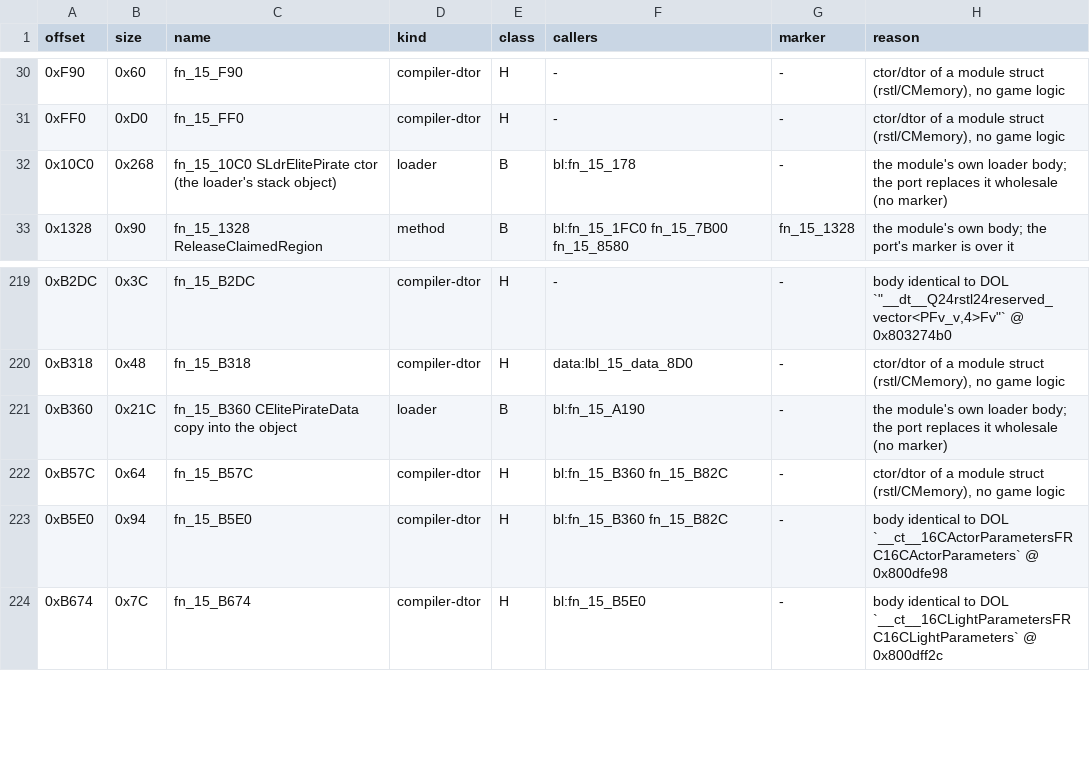
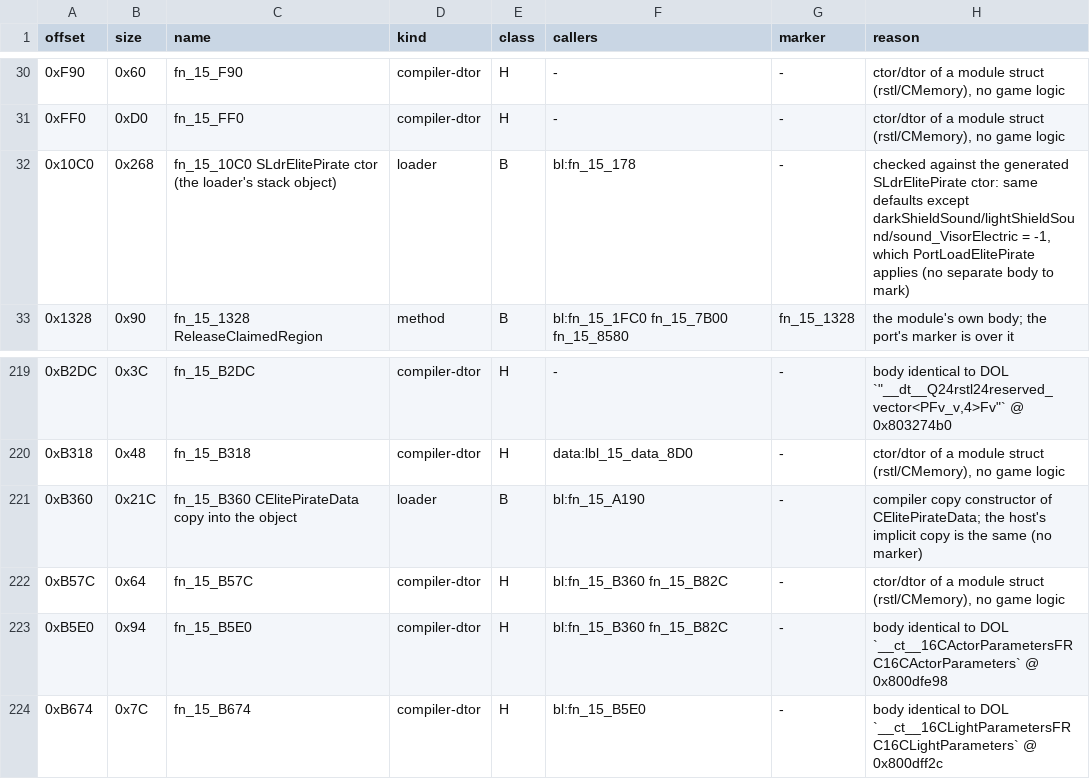
Before and after one commit to NitrosGits/MetroidPrime2Port-DSU, a TSV file: docs/module-analysis/ElitePirate_functions.tsv, drawn as a sheet; only a part is shown, gaps mark what is left out; the diff covers the shown part only.

Commit message:
ElitePirate: the loader group from retail (fn_15_178/B82C/C0D0) + IsInitialIdle (9988), GetLockOnPosition (2284)
fn_15_B82C is the CElitePirateData constructor in its ABI order; the data members are in
retail offset order (every byte of 0x190 mapped). energyAbsorbDuration/Variance have no slot
(fn_15_178 never passes SLdr 0xa70/0xa74) and are dropped.

Constant change: fn_15_10C0's sound defaults are -1, the generated ctor has 0:
  0x10F0  li r0, -0x1
  0x1104  stw r0, 0x330(r31)   ; SLdr+0x330 = r1+0x694+0x330 = 0x9c4 darkShieldSound
  0x1110  stw r0, 0x33c(r31)   ; 0x9d0 lightShieldSound
  0x1158  li r0, -0x1
  0x1164  stw r0, 0x484(r31)   ; 0xb18 sound_VisorElectric
fn_15_C0D0: all 54 trigger/state/code bindings decoded from the PTMF copies.

```diff
--- a/docs/module-analysis/ElitePirate_functions.tsv
+++ b/docs/module-analysis/ElitePirate_functions.tsv
@@ -31,3 +31,3 @@ offset	size	name	kind	class	callers	marker	reason
 0xFF0	0xD0	fn_15_FF0	compiler-dtor	H	-	-	ctor/dtor of a module struct (rstl/CMemory), no game logic
-0x10C0	0x268	fn_15_10C0 SLdrElitePirate ctor (the loader's stack object)	loader	B	bl:fn_15_178	-	the module's own loader body; the port replaces it wholesale (no marker)
+0x10C0	0x268	fn_15_10C0 SLdrElitePirate ctor (the loader's stack object)	loader	B	bl:fn_15_178	-	checked against the generated SLdrElitePirate ctor: same defaults except darkShieldSound/lightShieldSound/sound_VisorElectric = -1, which PortLoadElitePirate applies (no separate body to mark)
 0x1328	0x90	fn_15_1328 ReleaseClaimedRegion	method	B	bl:fn_15_1FC0 fn_15_7B00 fn_15_8580	fn_15_1328	the module's own body; the port's marker is over it
@@ -220,3 +220,3 @@ offset	size	name	kind	class	callers	marker	reason
 0xB318	0x48	fn_15_B318	compiler-dtor	H	data:lbl_15_data_8D0	-	ctor/dtor of a module struct (rstl/CMemory), no game logic
-0xB360	0x21C	fn_15_B360 CElitePirateData copy into the object	loader	B	bl:fn_15_A190	-	the module's own loader body; the port replaces it wholesale (no marker)
+0xB360	0x21C	fn_15_B360 CElitePirateData copy into the object	loader	B	bl:fn_15_A190	-	compiler copy constructor of CElitePirateData; the host's implicit copy is the same (no marker)
 0xB57C	0x64	fn_15_B57C	compiler-dtor	H	bl:fn_15_B360 fn_15_B82C	-	ctor/dtor of a module struct (rstl/CMemory), no game logic
```
Also changed, not shown: 10 edited cells elsewhere in this file, 4 other files.
